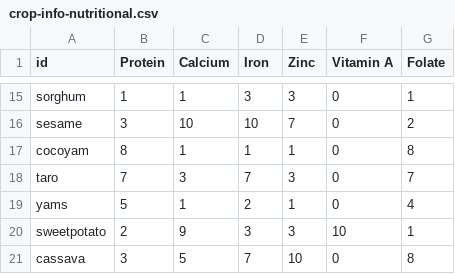
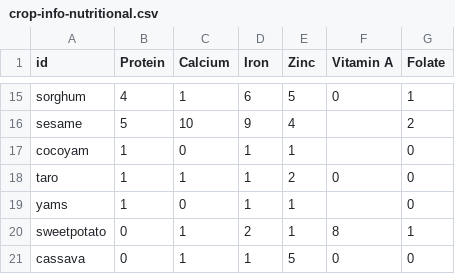
Before and after one commit to earthrise-media/vacs-map, a CSV file: vacs-map-app/public/data/crop-info-nutritional.csv, drawn as a sheet; only a part is shown, gaps mark what is left out; the diff covers the shown part only; the diff names each change by its address in the sheet, - before the commit and + after, or states it on an @@ line.

```diff
--- a/vacs-map-app/public/data/crop-info-nutritional.csv
+++ b/vacs-map-app/public/data/crop-info-nutritional.csv
-B15 (Protein): 1
+B15 (Protein): 4
-D15 (Iron): 3
+D15 (Iron): 6
-E15 (Zinc): 3
+E15 (Zinc): 5
-B16 (Protein): 3
+B16 (Protein): 5
-D16 (Iron): 10
+D16 (Iron): 9
-E16 (Zinc): 7
+E16 (Zinc): 4
-F16:F17 (Vitamin A): 0
+F16:F17 (Vitamin A): (empty)
-B17 (Protein): 8
+B17 (Protein): 1
-C17 (Calcium): 1
+C17 (Calcium): 0
-G17 (Folate): 8
+G17 (Folate): 0
-B18 (Protein): 7
+B18 (Protein): 1
-C18 (Calcium): 3
+C18 (Calcium): 1
-D18 (Iron): 7
+D18 (Iron): 1
-E18 (Zinc): 3
+E18 (Zinc): 2
-G18 (Folate): 7
+G18 (Folate): 0
-B19 (Protein): 5
+B19 (Protein): 1
-C19 (Calcium): 1
+C19 (Calcium): 0
-D19 (Iron): 2
+D19 (Iron): 1
-F19 (Vitamin A): 0
+F19 (Vitamin A): (empty)
-G19 (Folate): 4
+G19 (Folate): 0
-B20 (Protein): 2
+B20 (Protein): 0
-C20 (Calcium): 9
+C20 (Calcium): 1
-D20 (Iron): 3
+D20 (Iron): 2
-E20 (Zinc): 3
+E20 (Zinc): 1
-F20 (Vitamin A): 10
+F20 (Vitamin A): 8
-B21 (Protein): 3
+B21 (Protein): 0
-C21 (Calcium): 5
+C21 (Calcium): 1
-D21 (Iron): 7
+D21 (Iron): 1
-E21 (Zinc): 10
+E21 (Zinc): 5
-G21 (Folate): 8
+G21 (Folate): 0
```
Also changed, not shown: 68 edited cells elsewhere in this file, vacs-map-app/public/data/crop-info-biophysical.csv, vacs-map-app/public/data/crop-info-genetic.csv.
